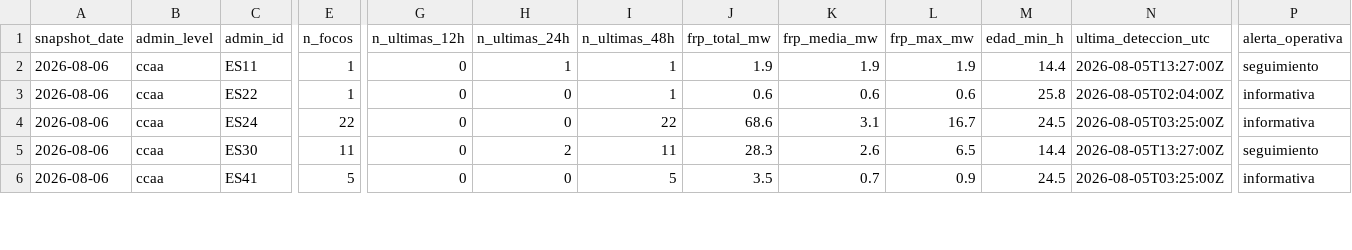
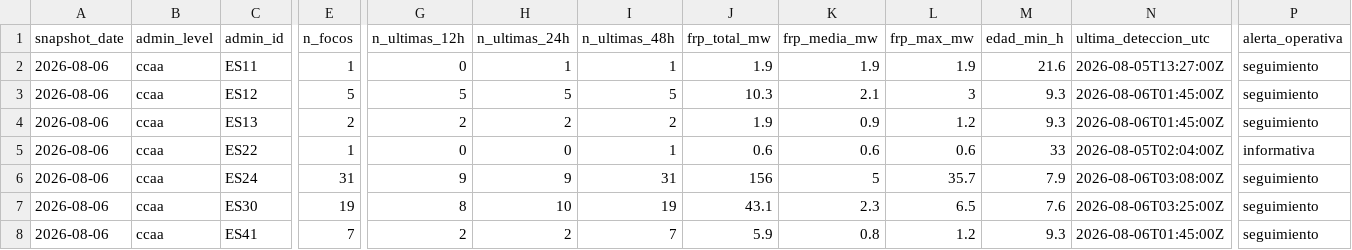
Before and after one commit to santiagomota/visor-fuego, a CSV file: assets/history/firms_summary_ccaa_history.csv, drawn as a sheet; only a part is shown, gaps mark what is left out; addresses are those after the commit; rows hold the shown columns only; the diff covers the shown part only; the diff names each change by its address in the sheet, - before the commit and + after, or states it on an @@ line.

```diff
--- a/assets/history/firms_summary_ccaa_history.csv
+++ b/assets/history/firms_summary_ccaa_history.csv
-M2 (edad_min_h): 14.4
+M2 (edad_min_h): 21.6
+row 3: 2026-08-06 | ccaa | ES12 | 5 | 5 | 5 | 5 | 10.3 | 2.1 | 3 | 9.3 | 2026-08-06T01:45:00Z | seguimiento
+row 4: 2026-08-06 | ccaa | ES13 | 2 | 2 | 2 | 2 | 1.9 | 0.9 | 1.2 | 9.3 | 2026-08-06T01:45:00Z | seguimiento
-M5 (edad_min_h): 25.8
+M5 (edad_min_h): 33
-E6 (n_focos): 22
+E6 (n_focos): 31
-G6 (n_ultimas_12h): 0
+G6 (n_ultimas_12h): 9
-H6 (n_ultimas_24h): 0
+H6 (n_ultimas_24h): 9
-I6 (n_ultimas_48h): 22
+I6 (n_ultimas_48h): 31
-J6 (frp_total_mw): 68.6
+J6 (frp_total_mw): 156
-K6 (frp_media_mw): 3.1
+K6 (frp_media_mw): 5
-L6 (frp_max_mw): 16.7
+L6 (frp_max_mw): 35.7
-M6 (edad_min_h): 24.5
+M6 (edad_min_h): 7.9
-N6 (ultima_deteccion_utc): 2026-08-05T03:25:00Z
+N6 (ultima_deteccion_utc): 2026-08-06T03:08:00Z
-P6 (alerta_operativa): informativa
+P6 (alerta_operativa): seguimiento
-E7 (n_focos): 11
+E7 (n_focos): 19
-G7 (n_ultimas_12h): 0
+G7 (n_ultimas_12h): 8
-H7 (n_ultimas_24h): 2
+H7 (n_ultimas_24h): 10
-I7 (n_ultimas_48h): 11
+I7 (n_ultimas_48h): 19
-J7 (frp_total_mw): 28.3
+J7 (frp_total_mw): 43.1
-K7 (frp_media_mw): 2.6
+K7 (frp_media_mw): 2.3
-M7 (edad_min_h): 14.4
+M7 (edad_min_h): 7.6
-N7 (ultima_deteccion_utc): 2026-08-05T13:27:00Z
+N7 (ultima_deteccion_utc): 2026-08-06T03:25:00Z
-E8 (n_focos): 5
+E8 (n_focos): 7
-G8 (n_ultimas_12h): 0
+G8 (n_ultimas_12h): 2
-H8 (n_ultimas_24h): 0
+H8 (n_ultimas_24h): 2
-I8 (n_ultimas_48h): 5
+I8 (n_ultimas_48h): 7
-J8 (frp_total_mw): 3.5
+J8 (frp_total_mw): 5.9
-K8 (frp_media_mw): 0.7
+K8 (frp_media_mw): 0.8
-L8 (frp_max_mw): 0.9
+L8 (frp_max_mw): 1.2
-M8 (edad_min_h): 24.5
+M8 (edad_min_h): 9.3
-N8 (ultima_deteccion_utc): 2026-08-05T03:25:00Z
+N8 (ultima_deteccion_utc): 2026-08-06T01:45:00Z
-P8 (alerta_operativa): informativa
+P8 (alerta_operativa): seguimiento
```
Also changed, not shown: 39 edited cells elsewhere in this file, assets/alerts/operational_alerts.csv, assets/history/firms_summary_provincias_history.csv, 30 other files.
